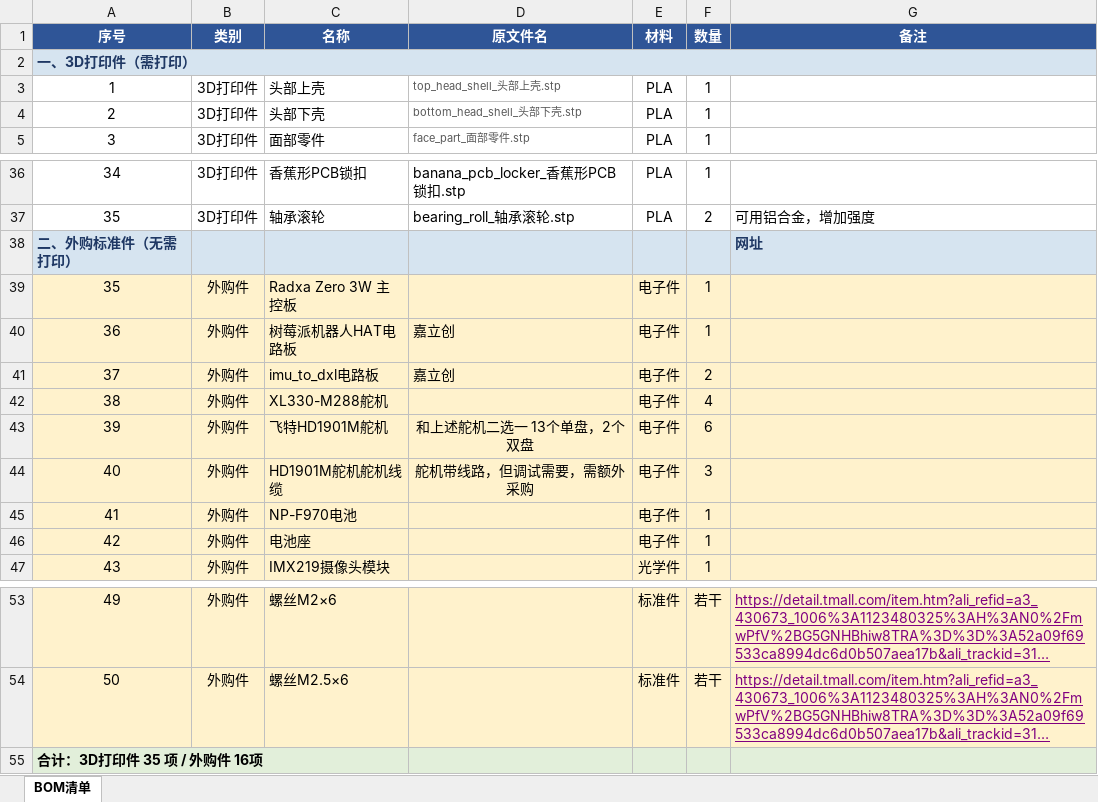
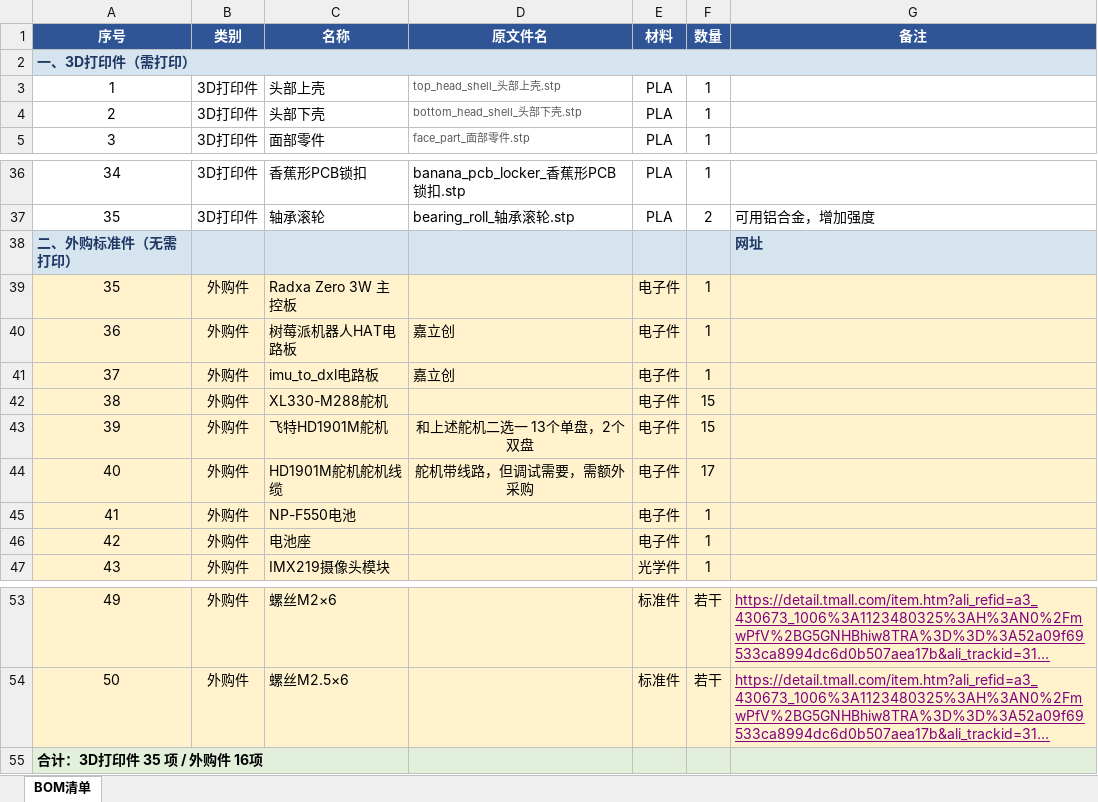
Before and after one commit to fanhao375/microduck-replica-cad, an Excel workbook: BOM/装配BOM-机械行者Robo-2026-09-16-带采购链接.xlsx, sheet BOM清单, drawn as a sheet; only a part is shown, gaps mark what is left out; long unchanged cells end in …; values as stored, in another font and other column widths than the file's, no borders; the diff names each change by its address in the sheet, - before the commit and + after, or states it on an @@ line.

```diff
--- a/BOM/装配BOM-机械行者Robo-2026-09-16-带采购链接.xlsx (sheet BOM清单)
+++ b/BOM/装配BOM-机械行者Robo-2026-09-16-带采购链接.xlsx (sheet BOM清单)
-B2:G2 fill: #D6E4F0
+B2:G2 fill: none
-F41 (数量): 2
+F41 (数量): 1
-F42 (数量): 4
+F42 (数量): 15
-F43 (数量): 6
+F43 (数量): 15
-F44 (数量): 3
+F44 (数量): 17
-C45 (名称): NP-F970电池
+C45 (名称): NP-F550电池
-B55:C55 fill: #E2EFDA
+B55:C55 fill: none
```
Also changed, not shown: 1 other file.
